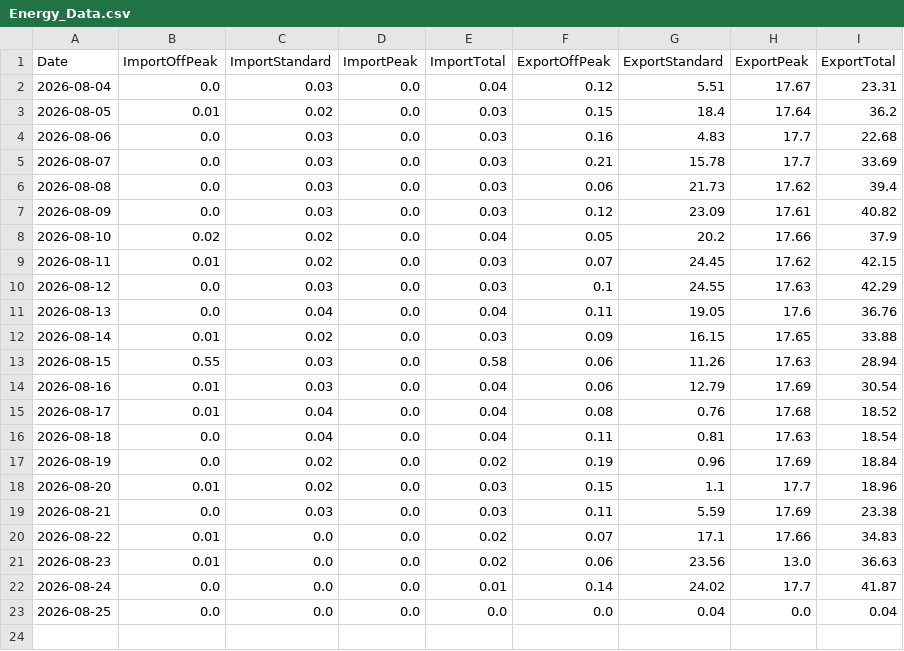
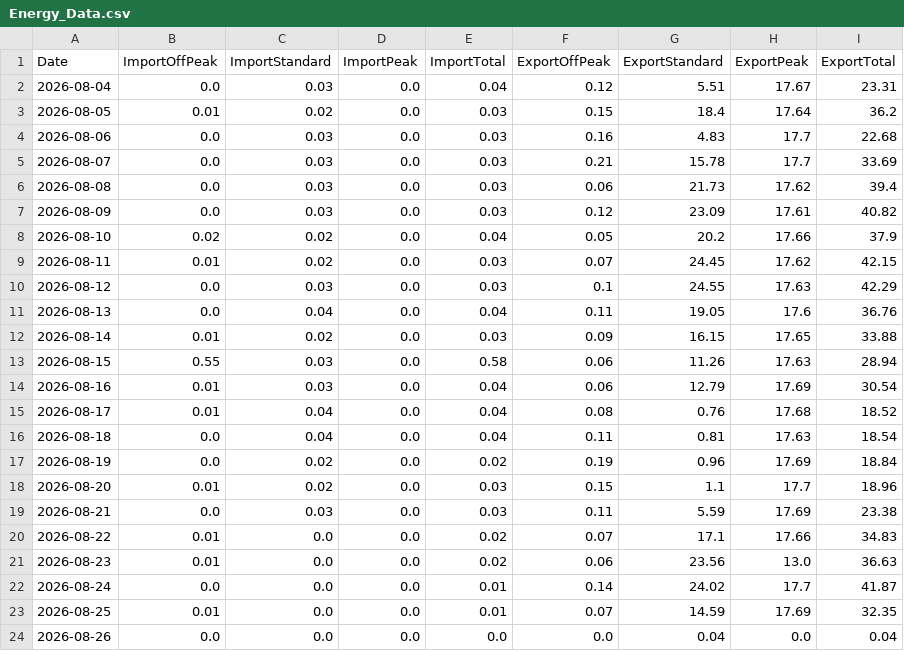
Before and after one commit to Alan-K/public-csv, a CSV file: Energy_Data.csv, drawn as a sheet.

```diff
--- a/Energy_Data.csv
+++ b/Energy_Data.csv
@@ -22,2 +22,3 @@ Date,ImportOffPeak,ImportStandard,ImportPeak,ImportTotal,ExportOffPeak,ExportSta
 2026-08-24,0.0,0.0,0.0,0.01,0.14,24.02,17.7,41.87
-2026-08-25,0.0,0.0,0.0,0.0,0.0,0.04,0.0,0.04
+2026-08-25,0.01,0.0,0.0,0.01,0.07,14.59,17.69,32.35
+2026-08-26,0.0,0.0,0.0,0.0,0.0,0.04,0.0,0.04
```
